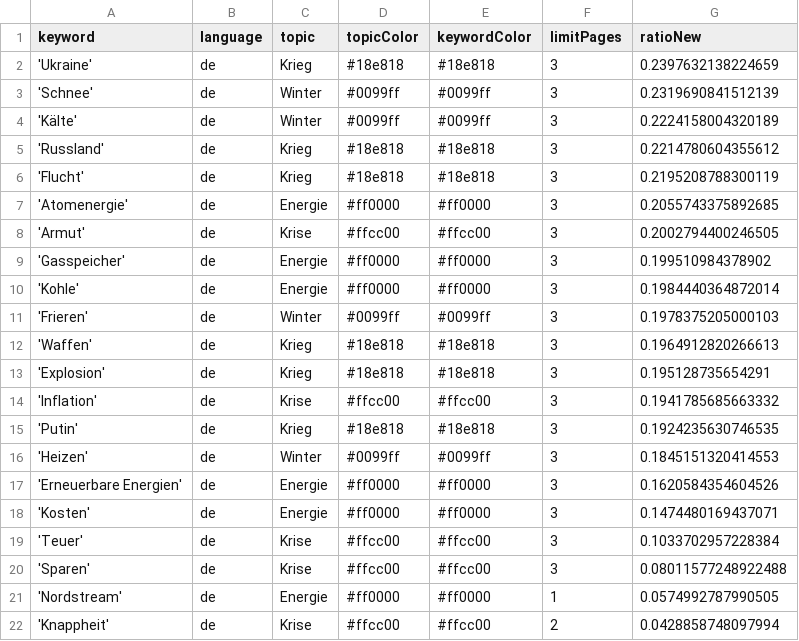
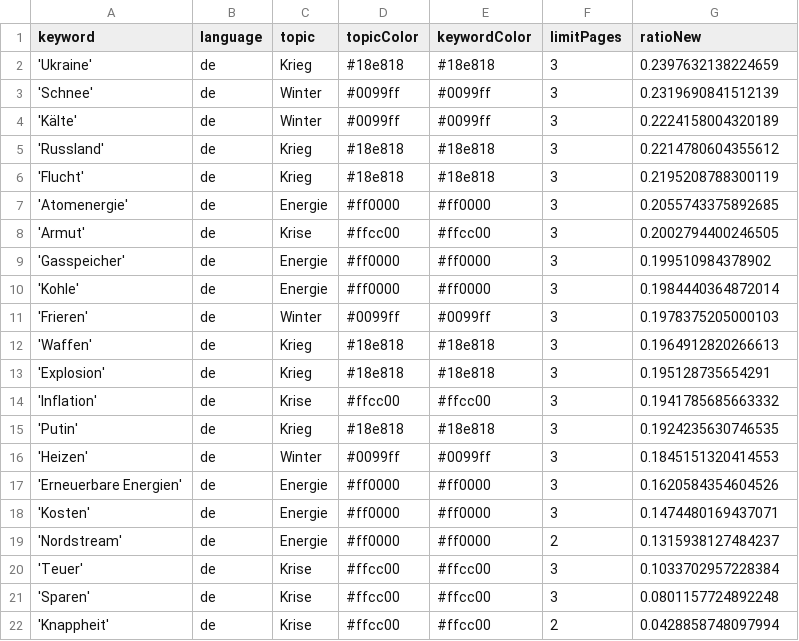
Before and after one commit to paularicarda-news/winterIsComing2, a CSV file: keywords.csv, drawn as a sheet.

```diff
--- a/keywords.csv
+++ b/keywords.csv
@@ -18,5 +18,5 @@ keyword,language,topic,topicColor,keywordColor,limitPages,ratioNew
 'Kosten',de,Energie,#ff0000,#ff0000,3,0.1474480169437071
+'Nordstream',de,Energie,#ff0000,#ff0000,2,0.1315938127484237
 'Teuer',de,Krise,#ffcc00,#ffcc00,3,0.1033702957228384
-'Sparen',de,Krise,#ffcc00,#ffcc00,3,0.08011577248922488
-'Nordstream',de,Energie,#ff0000,#ff0000,1,0.0574992787990505
+'Sparen',de,Krise,#ffcc00,#ffcc00,3,0.0801157724892248
 'Knappheit',de,Krise,#ffcc00,#ffcc00,2,0.0428858748097994
```
Also changed, not shown: csv/news_2024_02.csv.
